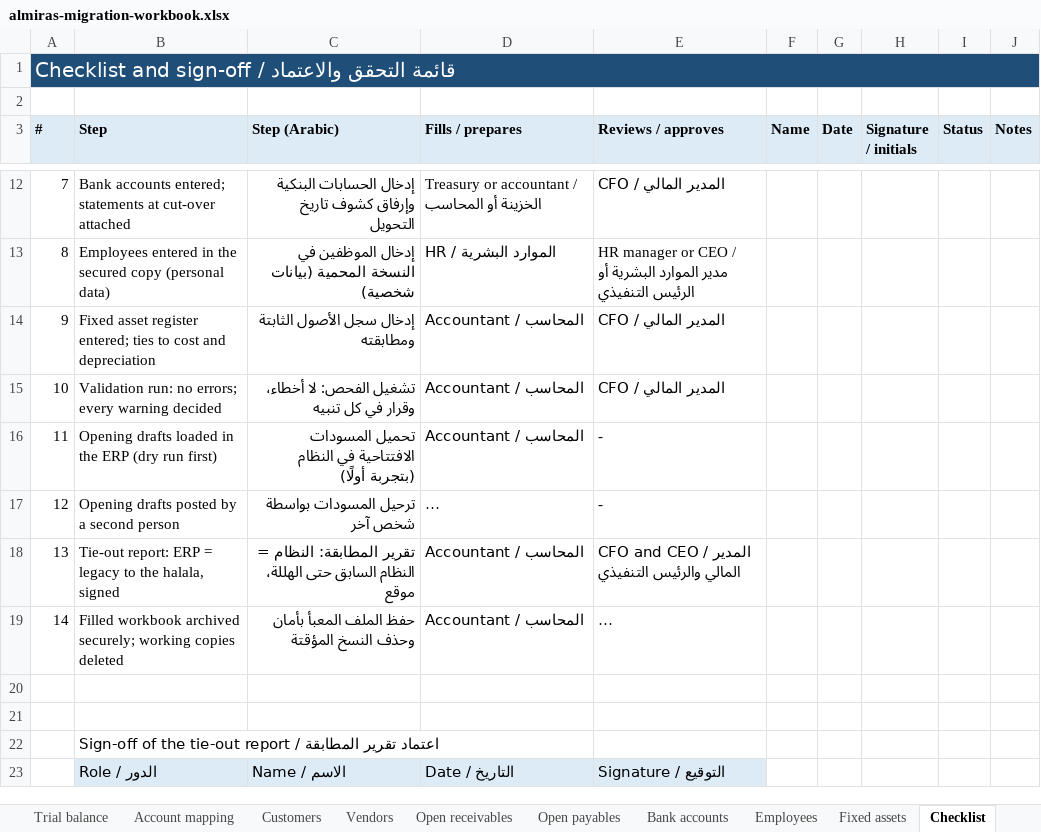
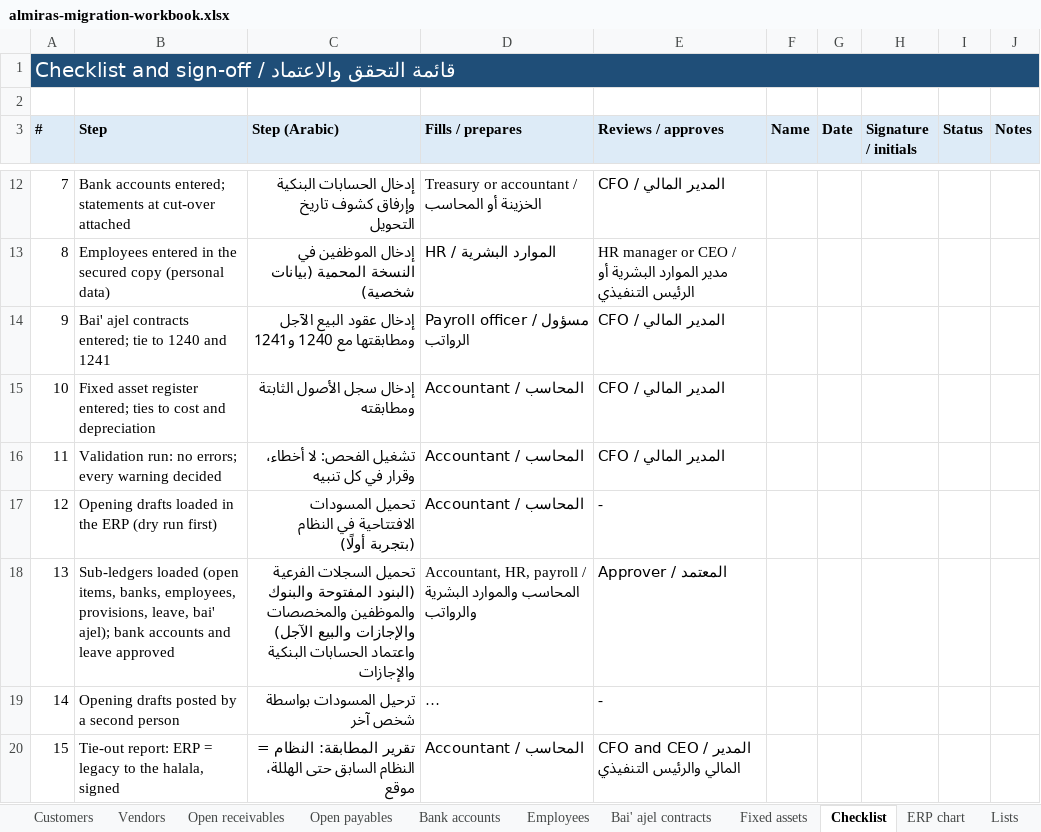
Before and after one commit to bmszamil/almiras-erp, an Excel workbook: docs/migration/almiras-migration-workbook.xlsx, sheet Checklist, drawn as a sheet; only a part is shown, gaps mark what is left out; the shorter side is filled out with more unchanged rows; long unchanged cells end in …; values as stored, in another font and other column widths than the file's, no borders; addresses are those after the commit; the diff names each change by its address in the sheet, - before the commit and + after, or states it on an @@ line.

```diff
--- a/docs/migration/almiras-migration-workbook.xlsx (sheet Checklist)
+++ b/docs/migration/almiras-migration-workbook.xlsx (sheet Checklist)
+sheet tab: Bai' ajel contracts
+row 14: 9 | Bai' ajel contracts entered; tie to 1240 and 1241 | إدخال عقود البيع الآجل ومطابقتها مع 1240 و1241 | Payroll officer / مسؤول الرواتب | CFO / المدير المالي
@@ column A (#) renumbered between rows 15 and 21 @@
+row 18: 13 | Sub-ledgers loaded (open items, banks, employees, provisions, leave, bai' ajel); bank accounts and leave approved | تحميل السجلات الفرعية (البنود المفتوحة والبنوك والموظفين والمخصصات والإجازات والبيع الآجل) واعتماد الحسابات البنكية والإجازات | Accountant, HR, payroll / المحاسب والموارد البشرية والرواتب | Approver / المعتمد
```
Also changed, not shown: sheet Instructions, 27 other files.
